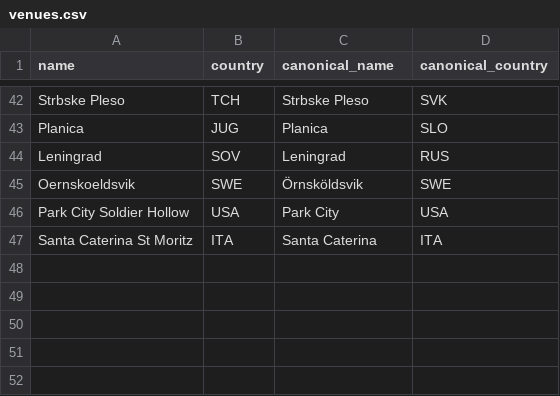
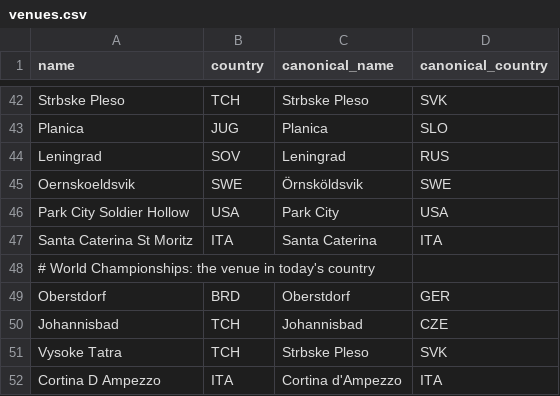
Before and after one commit to janwu/noco_scrapper, a CSV file: db/aliases/venues.csv, drawn as a sheet; only a part is shown, gaps mark what is left out.

```diff
--- a/db/aliases/venues.csv
+++ b/db/aliases/venues.csv
@@ -47 +47,6 @@ Park City Soldier Hollow,USA,Park City,USA
 Santa Caterina St Moritz,ITA,Santa Caterina,ITA
+# World Championships: the venue in today's country
+Oberstdorf,BRD,Oberstdorf,GER
+Johannisbad,TCH,Johannisbad,CZE
+Vysoke Tatra,TCH,Strbske Pleso,SVK
+Cortina D Ampezzo,ITA,Cortina d'Ampezzo,ITA
```
Also changed, not shown: db/aliases/athletes.csv, 19 other files.
